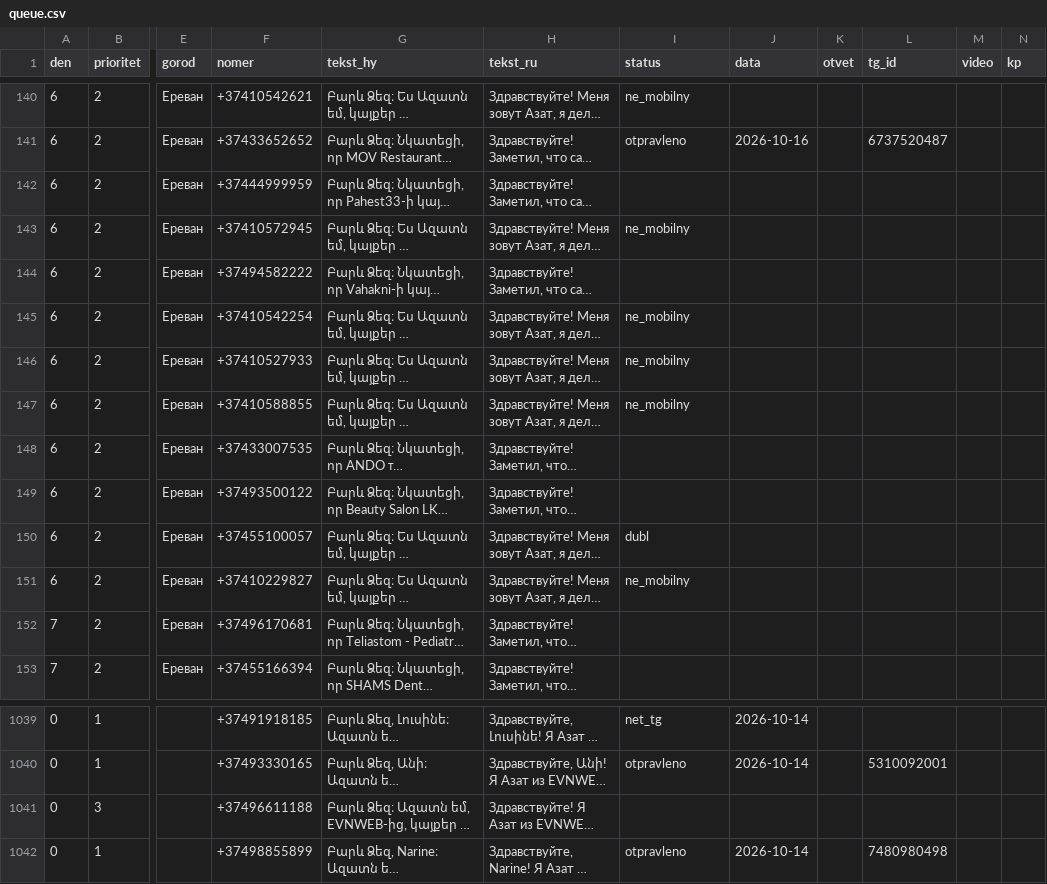
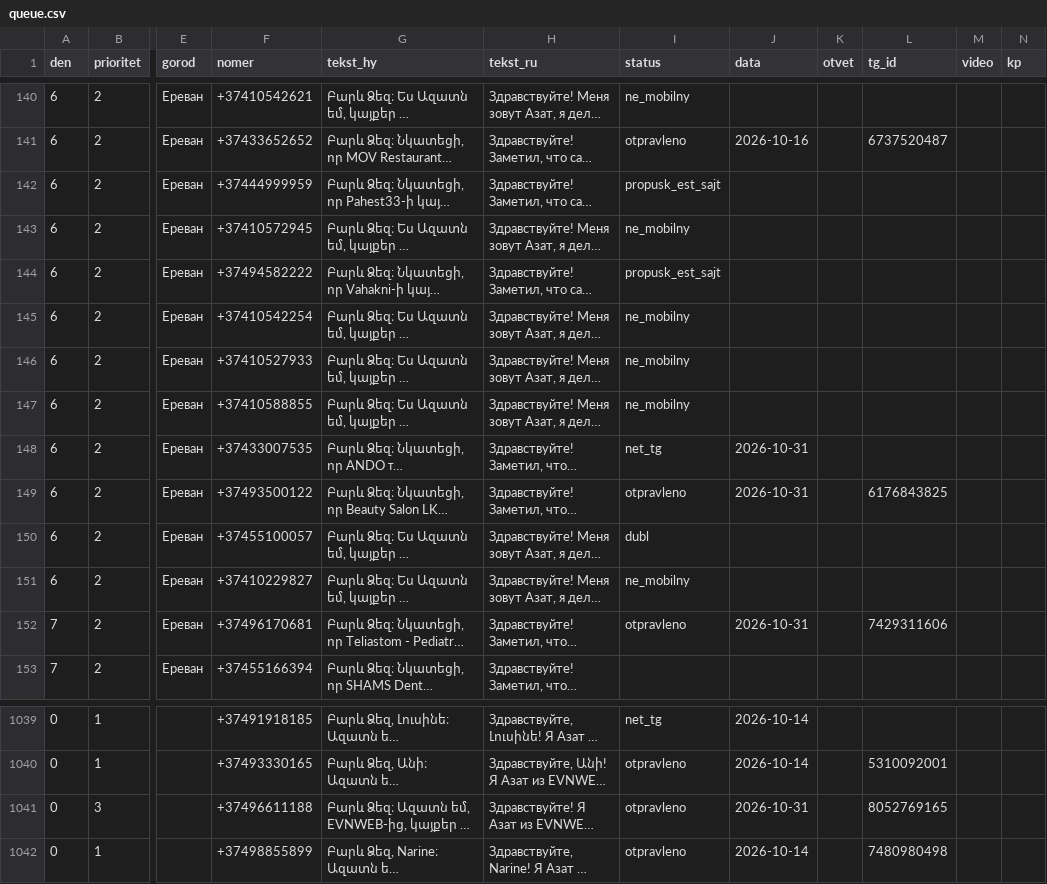
Before and after one commit to 790azat/prospecting, a CSV file: data/tg/queue.csv, drawn as a sheet; only a part is shown, gaps mark what is left out; long unchanged cells end in …; the diff names each change by its address in the sheet, - before the commit and + after, or states it on an @@ line.

```diff
--- a/data/tg/queue.csv
+++ b/data/tg/queue.csv
-I142 (status): (empty)
+I142 (status): propusk_est_sajt
-I144 (status): (empty)
+I144 (status): propusk_est_sajt
-I148 (status): (empty)
+I148 (status): net_tg
-J148:J149 (data): (empty)
+J148:J149 (data): 2026-10-31
-I149 (status): (empty)
+I149 (status): otpravleno
-L149 (tg_id): (empty)
+L149 (tg_id): 6176843825
-I152 (status): (empty)
+I152 (status): otpravleno
-J152 (data): (empty)
+J152 (data): 2026-10-31
-L152 (tg_id): (empty)
+L152 (tg_id): 7429311606
-I1041 (status): (empty)
+I1041 (status): otpravleno
-J1041 (data): (empty)
+J1041 (data): 2026-10-31
-L1041 (tg_id): (empty)
+L1041 (tg_id): 8052769165
```
Also changed, not shown: 2 other files.
